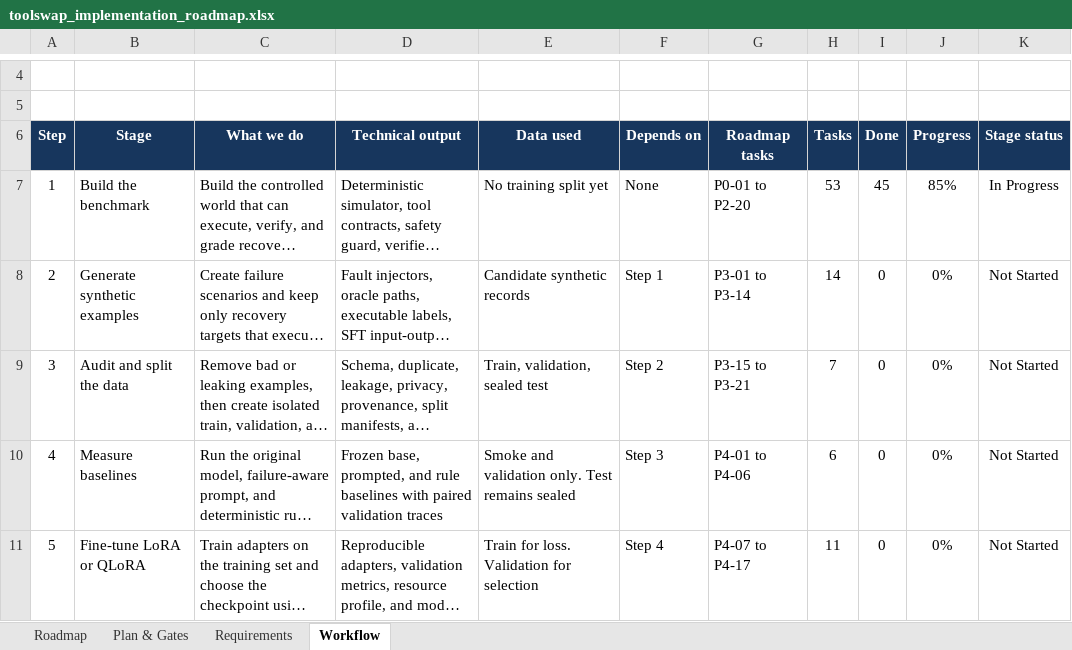
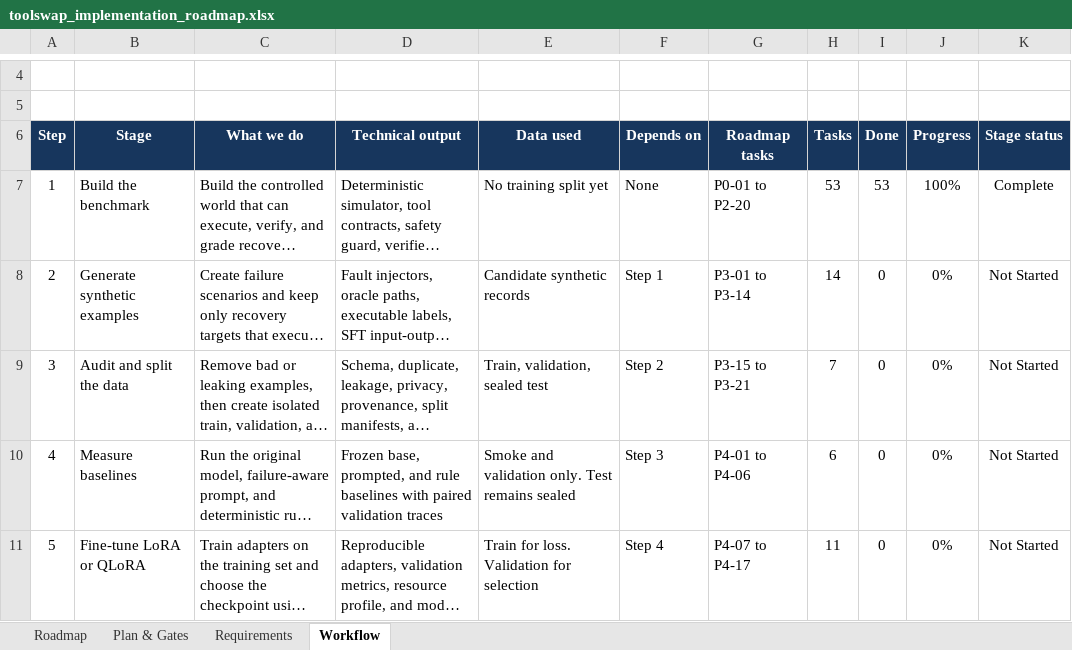
Before and after one commit to abdulsamad183/toolswap, an Excel workbook: project_details/toolswap_implementation_roadmap.xlsx, sheet Workflow, drawn as a sheet; only a part is shown, gaps mark what is left out; long unchanged cells end in …; values as stored, in another font and other column widths than the file's, no borders; conditional formats and table styles not drawn; the diff names each change by its address in the sheet, - before the commit and + after, or states it on an @@ line.

Commit message:
Close Workflow 1 with verified recovery traces and M2/M3 gates

```diff
--- a/project_details/toolswap_implementation_roadmap.xlsx (sheet Workflow)
+++ b/project_details/toolswap_implementation_roadmap.xlsx (sheet Workflow)
-I7 (Done): 45
+I7 (Done): 53
-J7 (Progress): 85%
+J7 (Progress): 100%
-K7 (Stage status): In Progress
+K7 (Stage status): Complete
```
Also changed, not shown: sheet Roadmap, sheet Plan & Gates, 14 other files.
